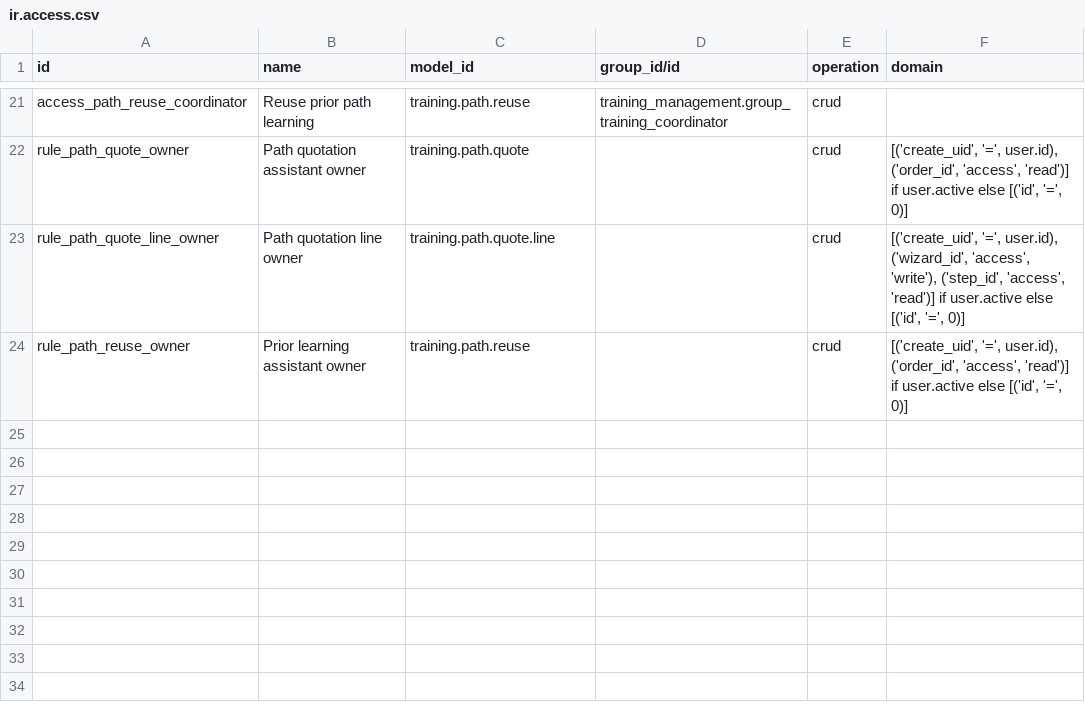
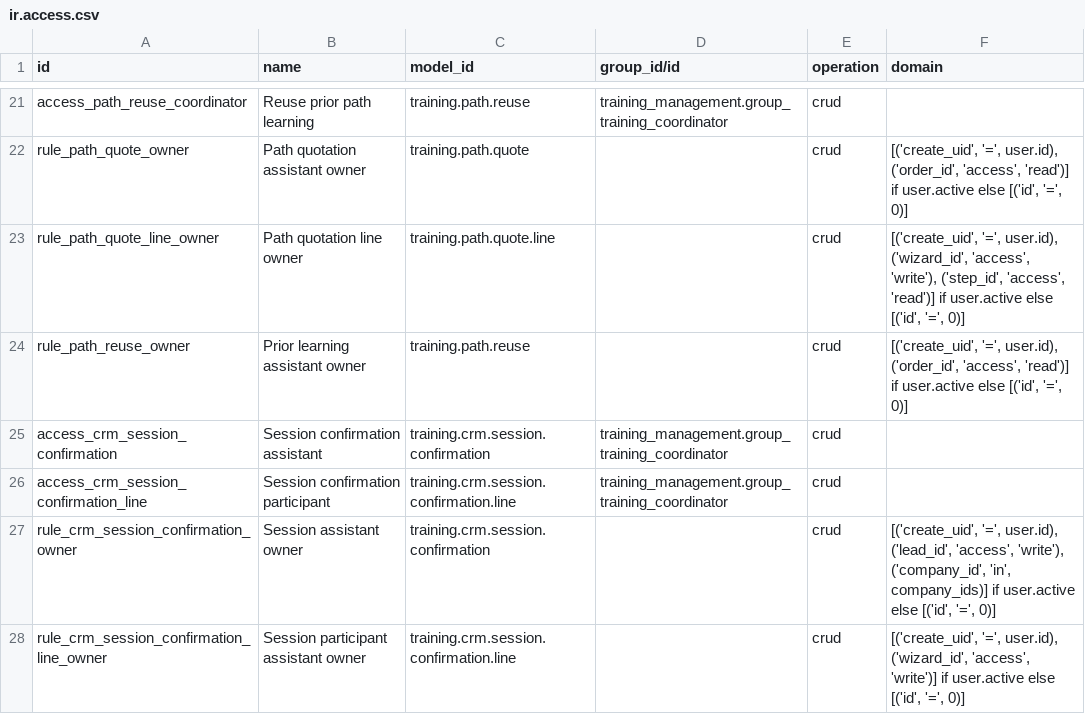
Before and after one commit to Progideo/training_management, a CSV file: addons/training_management_sale/security/ir.access.csv, drawn as a sheet; only a part is shown, gaps mark what is left out.

Commit message:
Confirm dated session participants together from CRM leads

```diff
--- a/addons/training_management_sale/security/ir.access.csv
+++ b/addons/training_management_sale/security/ir.access.csv
@@ -24 +24,5 @@ rule_path_quote_line_owner,Path quotation line owner,training.path.quote.line,,c
 rule_path_reuse_owner,Prior learning assistant owner,training.path.reuse,,crud,"[('create_uid', '=', user.id), ('order_id', 'access', 'read')] if user.active else [('id', '=', 0)]"
+access_crm_session_confirmation,Session confirmation assistant,training.crm.session.confirmation,training_management.group_training_coordinator,crud,
+access_crm_session_confirmation_line,Session confirmation participant,training.crm.session.confirmation.line,training_management.group_training_coordinator,crud,
+rule_crm_session_confirmation_owner,Session assistant owner,training.crm.session.confirmation,,crud,"[('create_uid', '=', user.id), ('lead_id', 'access', 'write'), ('company_id', 'in', company_ids)] if user.active else [('id', '=', 0)]"
+rule_crm_session_confirmation_line_owner,Session participant assistant owner,training.crm.session.confirmation.line,,crud,"[('create_uid', '=', user.id), ('wizard_id', 'access', 'write')] if user.active else [('id', '=', 0)]"
```
Also changed, not shown: 13 other files.
